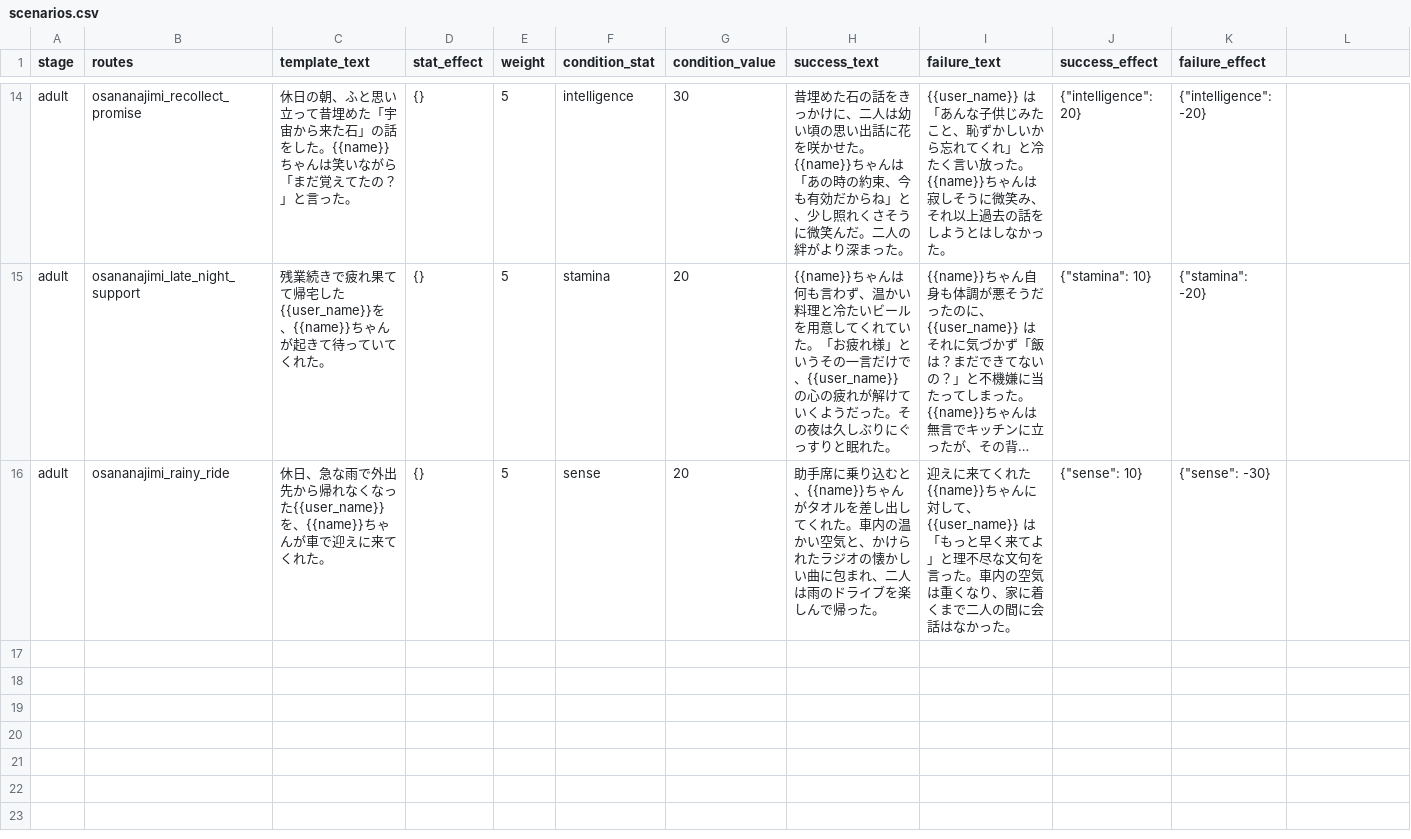
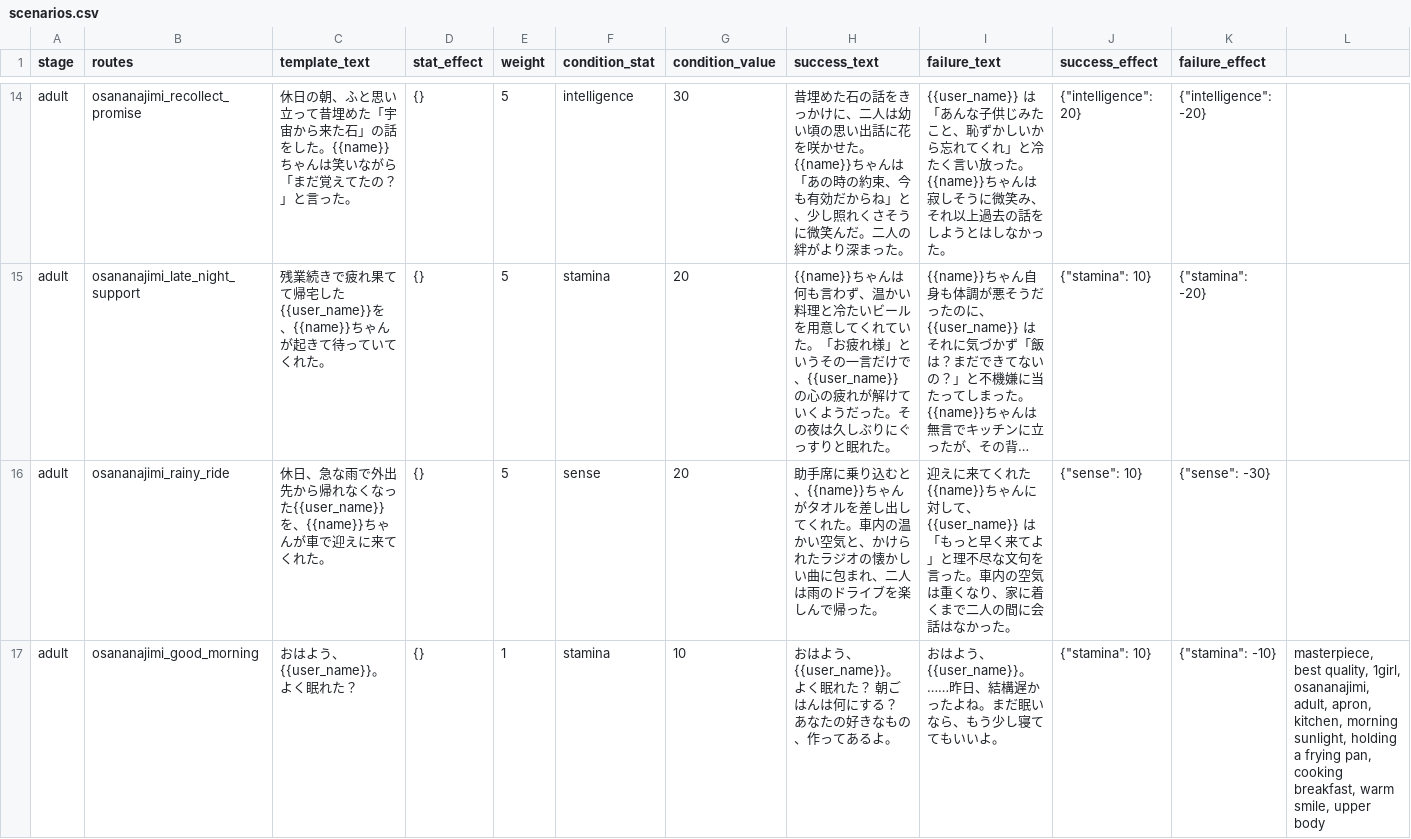
Before and after one commit to Jagariko-fried-rice/girlfriend-backend, a CSV file: seeds/scenarios.csv, drawn as a sheet; only a part is shown, gaps mark what is left out; long unchanged cells end in …; the diff names each change by its address in the sheet, - before the commit and + after, or states it on an @@ line.

Commit message:
fix: seedを修正

```diff
--- a/seeds/scenarios.csv
+++ b/seeds/scenarios.csv
+row 17: adult | osananajimi_good_morning | おはよう、{{user_name}}。よく眠れた？ | {} | 1 | stamina | 10 | おはよう、{{user_name}}。よく眠れた？ 朝ごはんは何にする？ あなたの好きなもの、作ってあるよ。 | おはよう、{{user_name}}。……昨日、結構遅かったよね。まだ眠いなら、もう少し寝ててもいいよ。 | {"stamina": 10} | {"stamina": -10} | masterpiece, best quality, 1girl, osananajimi, adult, apron, kitchen, morning sunlight, holding a frying pan, cooking breakfast, warm smile, upper body
```
